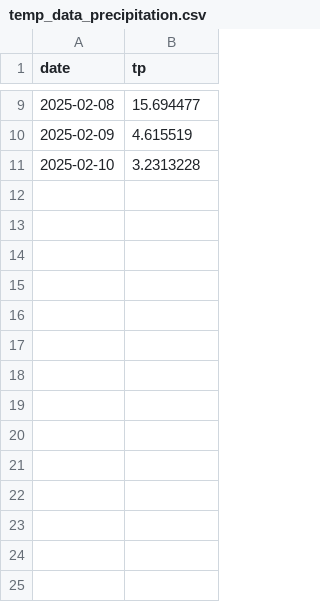
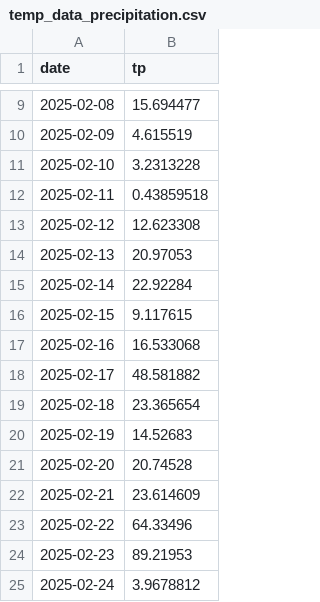
Before and after one commit to tiarh/prediksi1, a CSV file: pages/dataset/temp_data_precipitation.csv, drawn as a sheet; only a part is shown, gaps mark what is left out; the diff names each change by its address in the sheet, - before the commit and + after, or states it on an @@ line.

```diff
--- a/pages/dataset/temp_data_precipitation.csv
+++ b/pages/dataset/temp_data_precipitation.csv
+row 12: 2025-02-11 | 0.43859518
+row 13: 2025-02-12 | 12.623308
+row 14: 2025-02-13 | 20.97053
+row 15: 2025-02-14 | 22.92284
+row 16: 2025-02-15 | 9.117615
+row 17: 2025-02-16 | 16.533068
+row 18: 2025-02-17 | 48.581882
+row 19: 2025-02-18 | 23.365654
+row 20: 2025-02-19 | 14.52683
+row 21: 2025-02-20 | 20.74528
+row 22: 2025-02-21 | 23.614609
+row 23: 2025-02-22 | 64.33496
+row 24: 2025-02-23 | 89.21953
+row 25: 2025-02-24 | 3.9678812
```
Also changed, not shown: pages/dataset/combined_data.csv, pages/dataset/temp_data1.csv, 14 other files.
